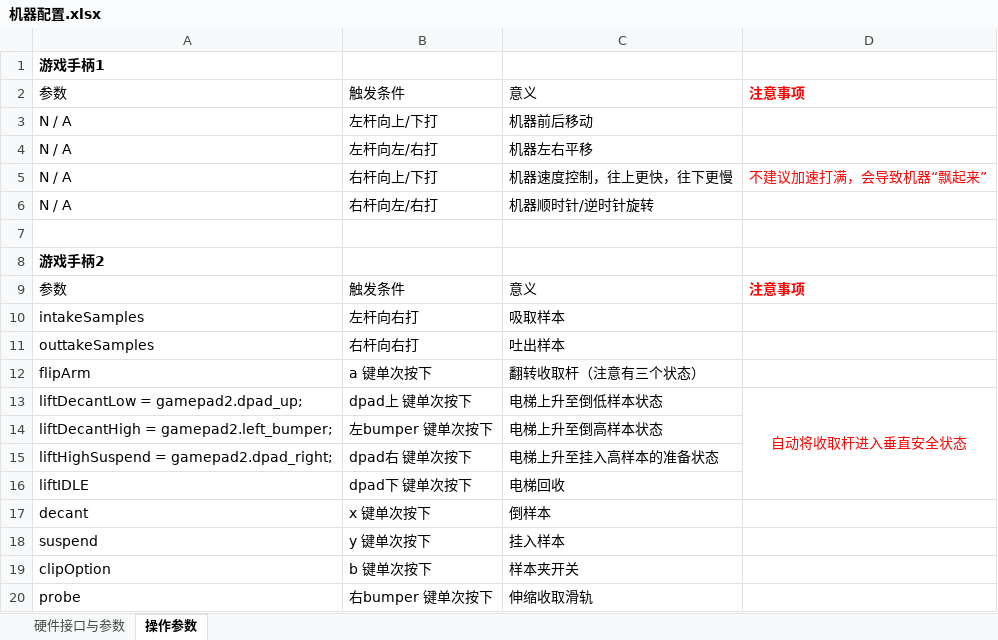
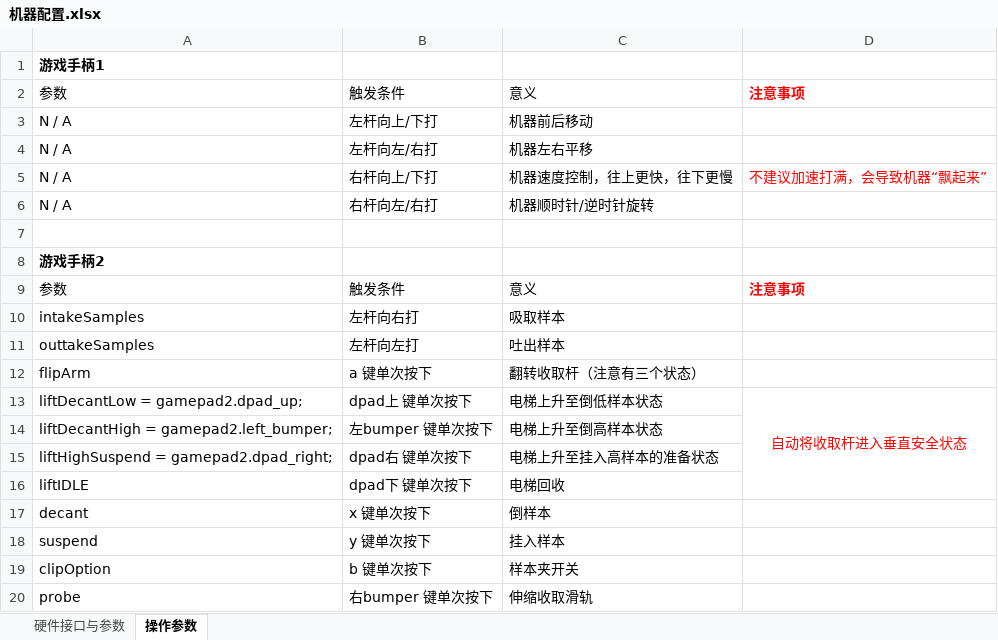
Before and after one commit to 6-BennyLi-9/FzxlFtc2024-2025, an Excel workbook: 机器配置.xlsx, sheet 操作参数, drawn as a sheet; values as stored, in another font and other column widths than the file's, no borders; the diff names each change by its address in the sheet, - before the commit and + after, or states it on an @@ line.

Commit message:
update 机器配置.xlsx

```diff
--- a/机器配置.xlsx (sheet 操作参数)
+++ b/机器配置.xlsx (sheet 操作参数)
-B11: 右杆向右打
+B11: 左杆向左打
```
